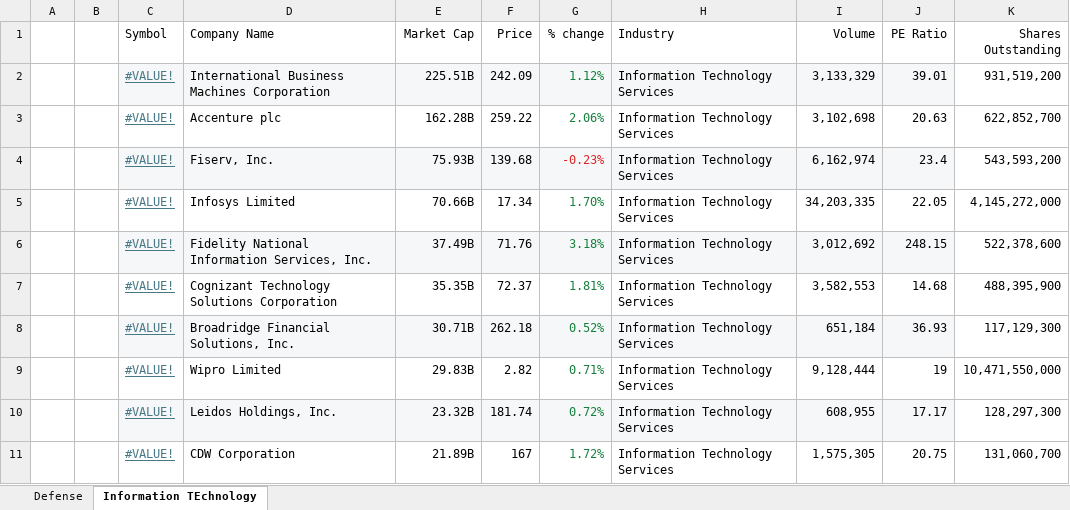
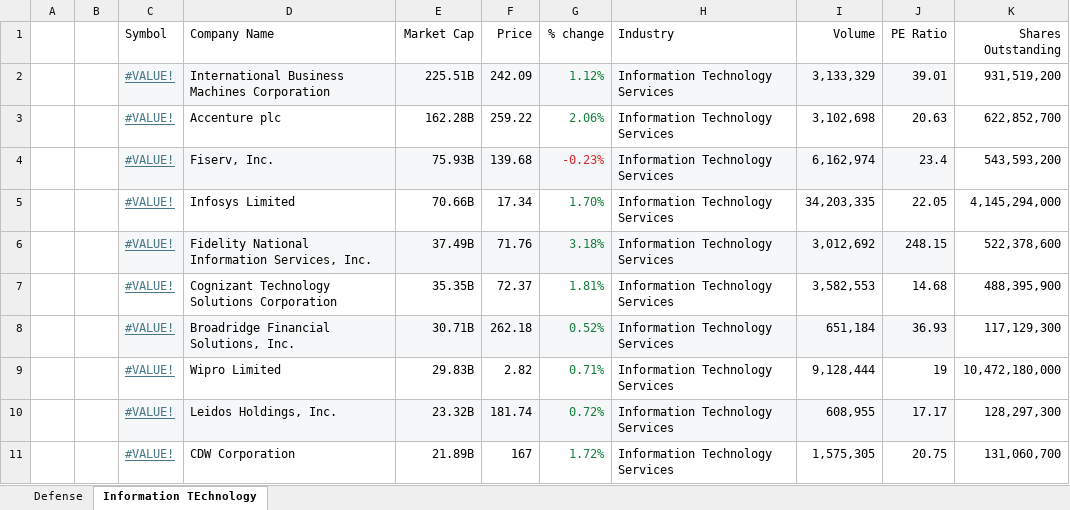
Before and after one commit to Martinolli/marketflow, an Excel workbook: stock_information_data/Stock_Analysis_Data.xlsx, sheet Information TEchnology, drawn as a sheet; only a part is shown; values as stored, in another font and other column widths than the file's, no borders; the diff covers the shown part only; the diff names each change by its address in the sheet, - before the commit and + after, or states it on an @@ line.

```diff
--- a/stock_information_data/Stock_Analysis_Data.xlsx (sheet Information TEchnology)
+++ b/stock_information_data/Stock_Analysis_Data.xlsx (sheet Information TEchnology)
-K5 (Shares Outstanding): 4,145,272,000
+K5 (Shares Outstanding): 4,145,294,000
-K9 (Shares Outstanding): 10,471,550,000
+K9 (Shares Outstanding): 10,472,180,000
```
Also changed, not shown: 8 edited cells elsewhere in this sheet, sheet Defense, formulas that keep their value.
